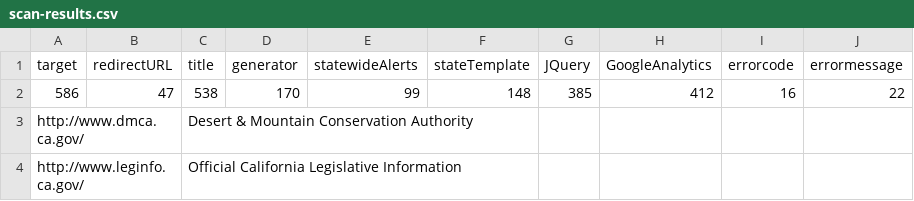
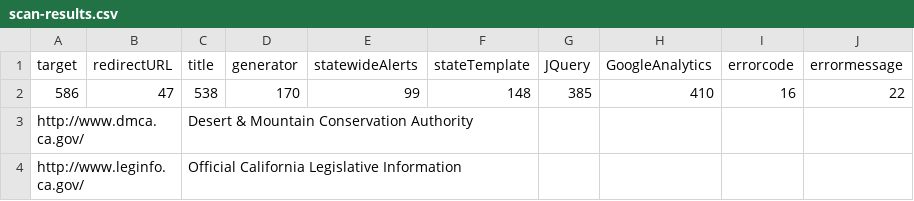
Before and after one commit to carterm/scan-url, a CSV file: publish/scan-results.csv, drawn as a sheet; only a part is shown; the diff covers the shown part only.

Commit message:
scan update

```diff
--- a/publish/scan-results.csv
+++ b/publish/scan-results.csv
@@ -1,3 +1,3 @@
 target,redirectURL,title,generator,statewideAlerts,stateTemplate,JQuery,GoogleAnalytics,errorcode,errormessage
-586,47,538,170,99,148,385,412,16,22
+586,47,538,170,99,148,385,410,16,22
 http://www.dmca.ca.gov/,,Desert & Mountain Conservation Authority,,,,,,,
```
Also changed, not shown: 9 edited cells elsewhere in this file.
